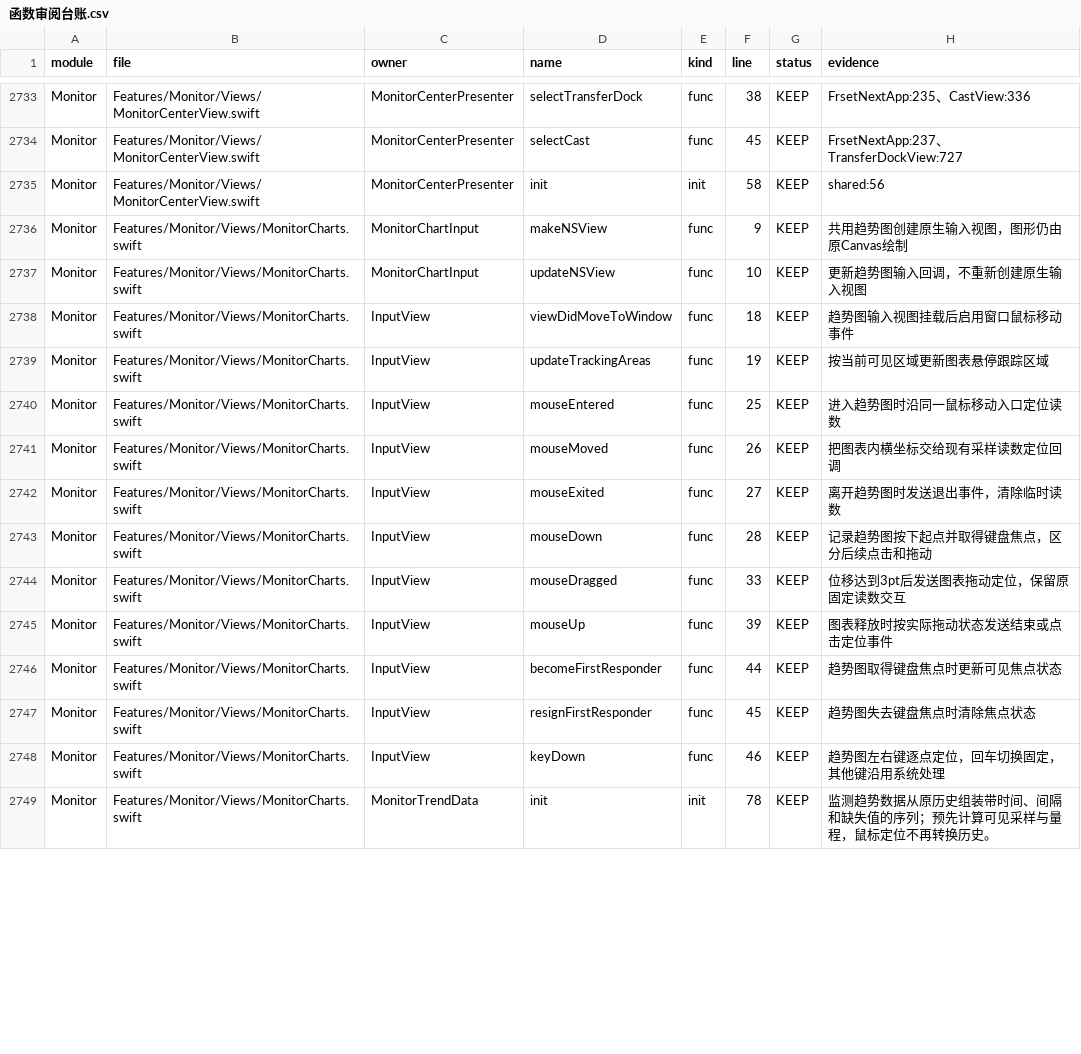
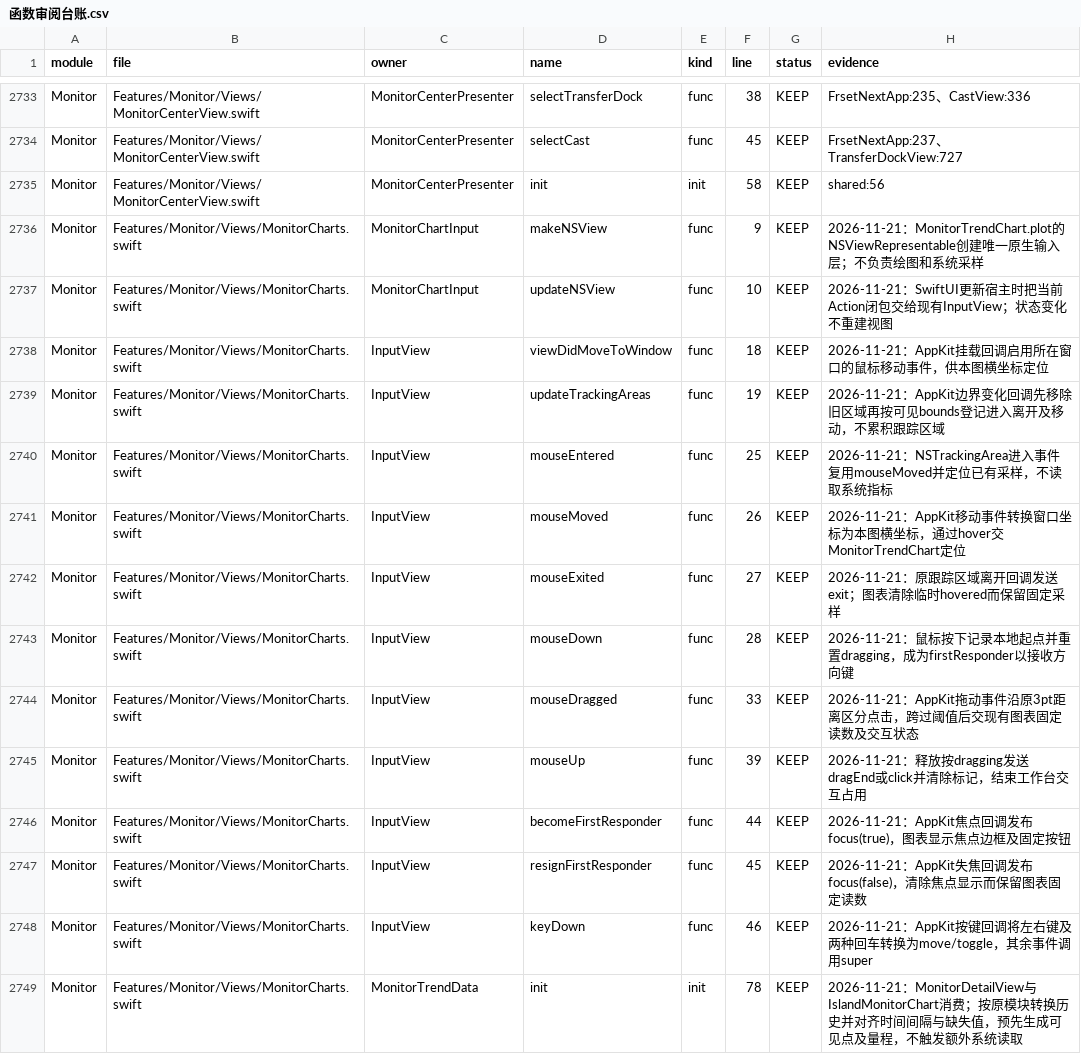
Before and after one commit to sxyq/Kitnest, a CSV file: docs/40-审计与核对/数据表/函数审阅台账.csv, drawn as a sheet; only a part is shown, gaps mark what is left out; the diff covers the shown part only.

Commit message:
refactor(runtime): trim unused monitor formatting and update parsing cost
需求（2026-11-21 用户原话）：「验证之后就去及时提交，并且不能在影响功能和界面的情况下去修改」。沿唯一外置审阅分支逐函数推进性能、安全与死代码清理。

改动文件：MonitorFormat.swift 删除无源码、动态入口或工具消费者的 directionalRate、percentFine、diskRate，共16行；保留当前页面使用的7项格式化。AppUpdateChecker.swift 的更新源日志只记host，64位SHA-256格式判定改为UTF-8 ASCII区间，不再逐字符构造CharacterSet；请求、接受范围、提示及安装步骤保持。

资料：核阅MonitorCharts.swift的35项函数并更新原台账依据；函数表4258→4255，原符号索引与模块目录重生成，CodeGraph同步2个源码文件；frset-release同步HTTPS与必需摘要说明。

验证：331个Swift文件由现有build.sh以no-WMO、并发2、nice10完整构建；独立KitnestAudit.app严格签名通过，主程序45028208字节、显示版本1.0.0；reconcile全部一致。本批没有运行时资源对照，日常安装版未由本批替换。

```diff
--- a/docs/40-审计与核对/数据表/函数审阅台账.csv
+++ b/docs/40-审计与核对/数据表/函数审阅台账.csv
@@ -2735,15 +2735,15 @@ Monitor,Features/Monitor/Views/MonitorCenterView.swift,MonitorCenterPresenter,se
 Monitor,Features/Monitor/Views/MonitorCenterView.swift,MonitorCenterPresenter,init,init,58,KEEP,shared:56
-Monitor,Features/Monitor/Views/MonitorCharts.swift,MonitorChartInput,makeNSView,func,9,KEEP,共用趋势图创建原生输入视图，图形仍由原Canvas绘制
-Monitor,Features/Monitor/Views/MonitorCharts.swift,MonitorChartInput,updateNSView,func,10,KEEP,更新趋势图输入回调，不重新创建原生输入视图
-Monitor,Features/Monitor/Views/MonitorCharts.swift,InputView,viewDidMoveToWindow,func,18,KEEP,趋势图输入视图挂载后启用窗口鼠标移动事件
-Monitor,Features/Monitor/Views/MonitorCharts.swift,InputView,updateTrackingAreas,func,19,KEEP,按当前可见区域更新图表悬停跟踪区域
-Monitor,Features/Monitor/Views/MonitorCharts.swift,InputView,mouseEntered,func,25,KEEP,进入趋势图时沿同一鼠标移动入口定位读数
-Monitor,Features/Monitor/Views/MonitorCharts.swift,InputView,mouseMoved,func,26,KEEP,把图表内横坐标交给现有采样读数定位回调
-Monitor,Features/Monitor/Views/MonitorCharts.swift,InputView,mouseExited,func,27,KEEP,离开趋势图时发送退出事件，清除临时读数
-Monitor,Features/Monitor/Views/MonitorCharts.swift,InputView,mouseDown,func,28,KEEP,记录趋势图按下起点并取得键盘焦点，区分后续点击和拖动
-Monitor,Features/Monitor/Views/MonitorCharts.swift,InputView,mouseDragged,func,33,KEEP,位移达到3pt后发送图表拖动定位，保留原固定读数交互
-Monitor,Features/Monitor/Views/MonitorCharts.swift,InputView,mouseUp,func,39,KEEP,图表释放时按实际拖动状态发送结束或点击定位事件
-Monitor,Features/Monitor/Views/MonitorCharts.swift,InputView,becomeFirstResponder,func,44,KEEP,趋势图取得键盘焦点时更新可见焦点状态
-Monitor,Features/Monitor/Views/MonitorCharts.swift,InputView,resignFirstResponder,func,45,KEEP,趋势图失去键盘焦点时清除焦点状态
-Monitor,Features/Monitor/Views/MonitorCharts.swift,InputView,keyDown,func,46,KEEP,趋势图左右键逐点定位，回车切换固定，其他键沿用系统处理
-Monitor,Features/Monitor/Views/MonitorCharts.swift,MonitorTrendData,init,init,78,KEEP,监测趋势数据从原历史组装带时间、间隔和缺失值的序列；预先计算可见采样与量程，鼠标定位不再转换历史。
+Monitor,Features/Monitor/Views/MonitorCharts.swift,MonitorChartInput,makeNSView,func,9,KEEP,2026-11-21：MonitorTrendChart.plot的NSViewRepresentable创建唯一原生输入层；不负责绘图和系统采样
+Monitor,Features/Monitor/Views/MonitorCharts.swift,MonitorChartInput,updateNSView,func,10,KEEP,2026-11-21：SwiftUI更新宿主时把当前Action闭包交给现有InputView；状态变化不重建视图
+Monitor,Features/Monitor/Views/MonitorCharts.swift,InputView,viewDidMoveToWindow,func,18,KEEP,2026-11-21：AppKit挂载回调启用所在窗口的鼠标移动事件，供本图横坐标定位
+Monitor,Features/Monitor/Views/MonitorCharts.swift,InputView,updateTrackingAreas,func,19,KEEP,2026-11-21：AppKit边界变化回调先移除旧区域再按可见bounds登记进入离开及移动，不累积跟踪区域
+Monitor,Features/Monitor/Views/MonitorCharts.swift,InputView,mouseEntered,func,25,KEEP,2026-11-21：NSTrackingArea进入事件复用mouseMoved并定位已有采样，不读取系统指标
+Monitor,Features/Monitor/Views/MonitorCharts.swift,InputView,mouseMoved,func,26,KEEP,2026-11-21：AppKit移动事件转换窗口坐标为本图横坐标，通过hover交MonitorTrendChart定位
+Monitor,Features/Monitor/Views/MonitorCharts.swift,InputView,mouseExited,func,27,KEEP,2026-11-21：原跟踪区域离开回调发送exit；图表清除临时hovered而保留固定采样
+Monitor,Features/Monitor/Views/MonitorCharts.swift,InputView,mouseDown,func,28,KEEP,2026-11-21：鼠标按下记录本地起点并重置dragging，成为firstResponder以接收方向键
+Monitor,Features/Monitor/Views/MonitorCharts.swift,InputView,mouseDragged,func,33,KEEP,2026-11-21：AppKit拖动事件沿原3pt距离区分点击，跨过阈值后交现有图表固定读数及交互状态
+Monitor,Features/Monitor/Views/MonitorCharts.swift,InputView,mouseUp,func,39,KEEP,2026-11-21：释放按dragging发送dragEnd或click并清除标记，结束工作台交互占用
+Monitor,Features/Monitor/Views/MonitorCharts.swift,InputView,becomeFirstResponder,func,44,KEEP,2026-11-21：AppKit焦点回调发布focus(true)，图表显示焦点边框及固定按钮
+Monitor,Features/Monitor/Views/MonitorCharts.swift,InputView,resignFirstResponder,func,45,KEEP,2026-11-21：AppKit失焦回调发布focus(false)，清除焦点显示而保留图表固定读数
+Monitor,Features/Monitor/Views/MonitorCharts.swift,InputView,keyDown,func,46,KEEP,2026-11-21：AppKit按键回调将左右键及两种回车转换为move/toggle，其余事件调用super
+Monitor,Features/Monitor/Views/MonitorCharts.swift,MonitorTrendData,init,init,78,KEEP,2026-11-21：MonitorDetailView与IslandMonitorChart消费；按原模块转换历史并对齐时间间隔与缺失值，预先生成可见点及量程，不触发额外系统读取
```
Also changed, not shown: 3 removed rows and 34 edited cells elsewhere in this file, 7 other files.
